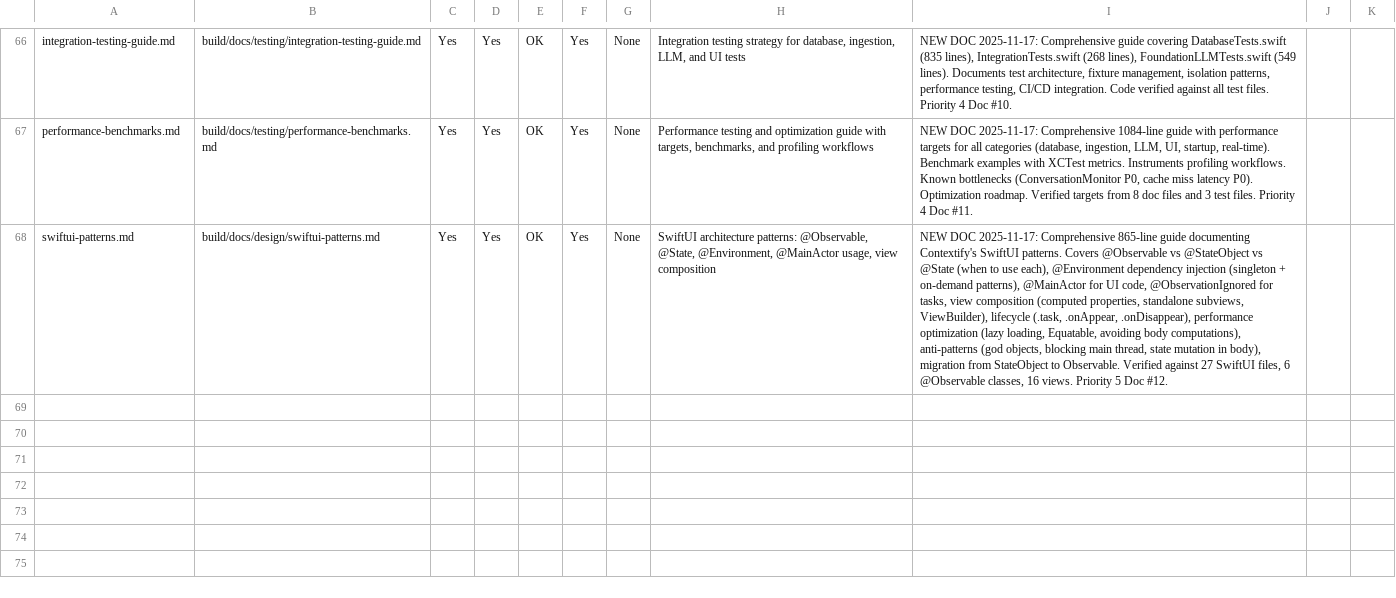
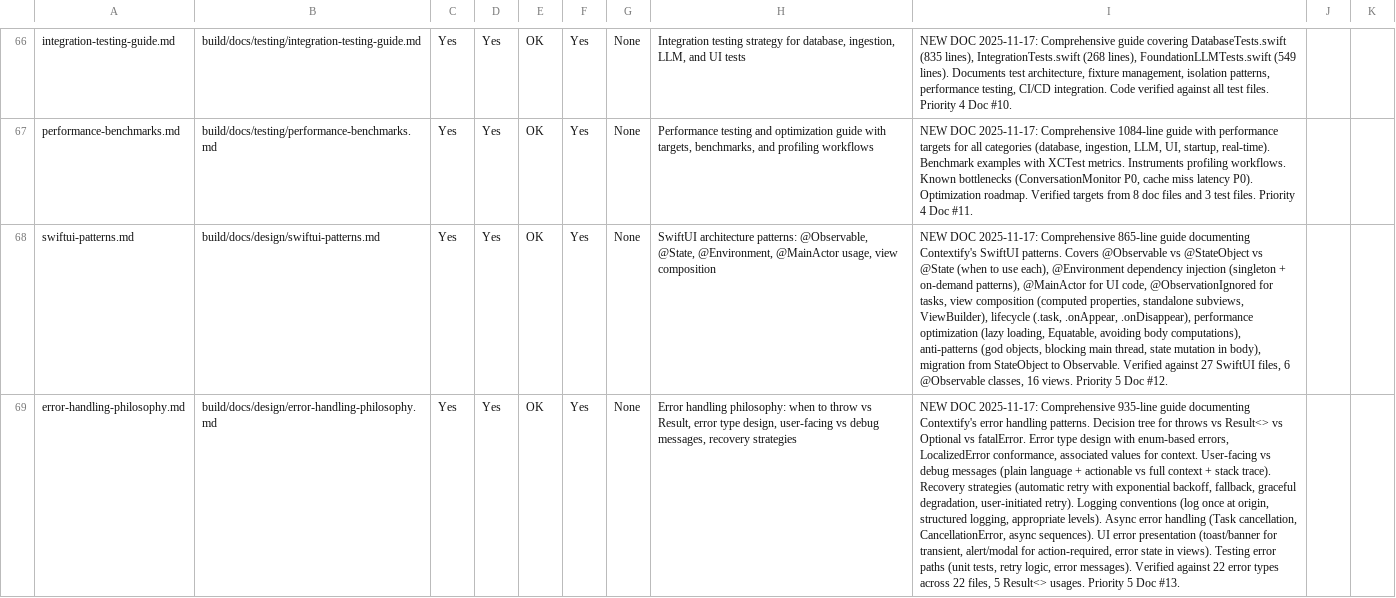
Before and after one commit to PeterPym/contextify, a CSV file: build/notes/DOCUMENTATION-AUDIT-TRACKER.csv, drawn as a sheet; only a part is shown, gaps mark what is left out; the diff names each change by its address in the sheet, - before the commit and + after, or states it on an @@ line.

```diff
--- a/build/notes/DOCUMENTATION-AUDIT-TRACKER.csv
+++ b/build/notes/DOCUMENTATION-AUDIT-TRACKER.csv
+row 69: error-handling-philosophy.md | build/docs/design/error-handling-philosophy.md | Yes | Yes | OK | Yes | None | Error handling philosophy: when to throw vs Result, error type design, user-facing vs debug messages, recovery strategies | NEW DOC 2025-11-17: Comprehensive 935-line guide documenting Contextify's error handling patterns. Decision tree for throws vs Result<> vs Optional vs fatalError. Error type design with enum-based errors, LocalizedError conformance, associated values for context. User-facing vs debug messages (plain language + actionable vs full context + stack trace). Recovery strategies (automatic retry with exponential backoff, fallback, graceful degradation, user-initiated retry). Logging conventions (log once at origin, structured logging, appropriate levels). Async error handling (Task cancellation, CancellationError, async sequences). UI error presentation (toast/banner for transient, alert/modal for action-required, error state in views). Testing error paths (unit tests, retry logic, error messages). Verified against 22 error types across 22 files, 5 Result<> usages. Priority 5 Doc #13.
```
Also changed, not shown: 2 other files.
